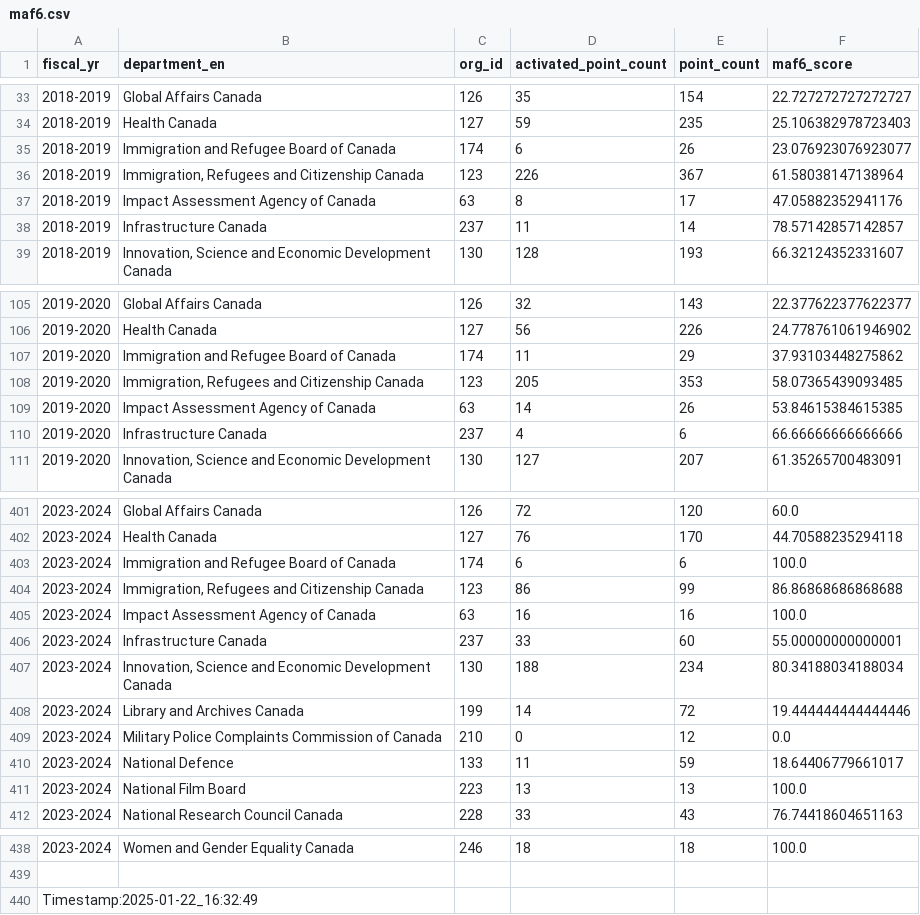
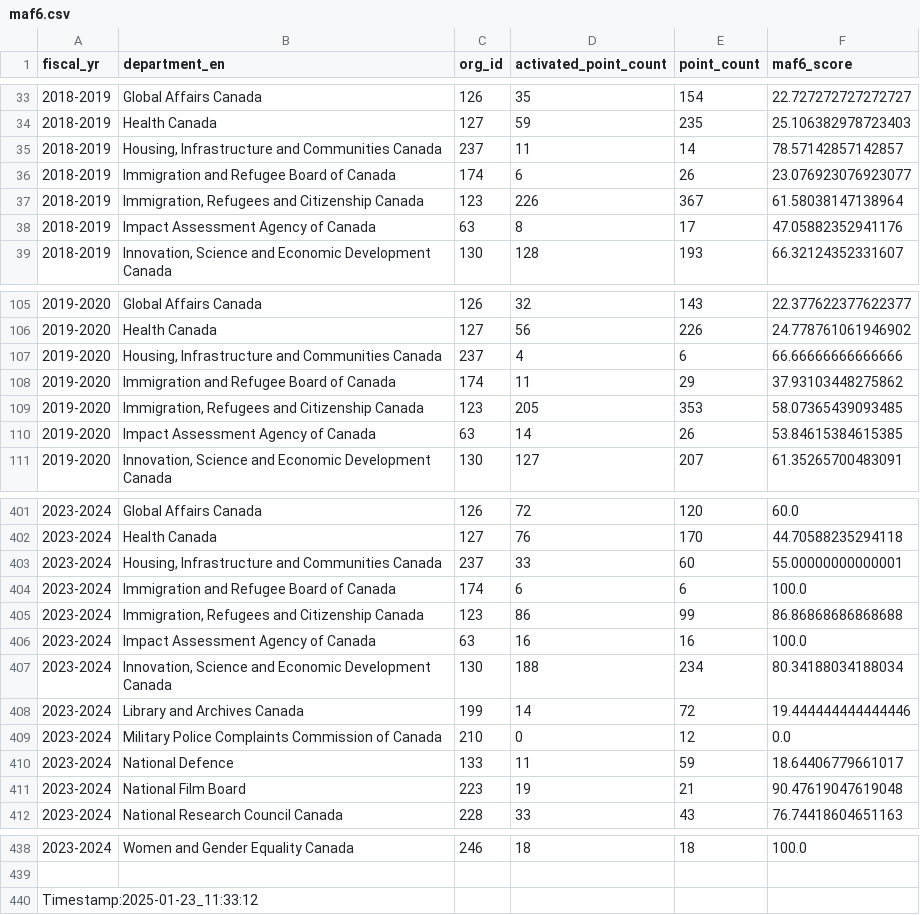
Before and after one commit to gcperformance/service-data, a CSV file: outputs/indicators/maf6.csv, drawn as a sheet; only a part is shown, gaps mark what is left out; the diff covers the shown part only.

```diff
--- a/outputs/indicators/maf6.csv
+++ b/outputs/indicators/maf6.csv
@@ -34,2 +34,3 @@ fiscal_yr;department_en;org_id;activated_point_count;point_count;maf6_score
 2018-2019;Health Canada;127;59;235;25.106382978723403
+2018-2019;Housing, Infrastructure and Communities Canada;237;11;14;78.57142857142857
 2018-2019;Immigration and Refugee Board of Canada;174;6;26;23.076923076923077
@@ -37,3 +38,2 @@ fiscal_yr;department_en;org_id;activated_point_count;point_count;maf6_score
 2018-2019;Impact Assessment Agency of Canada;63;8;17;47.05882352941176
-2018-2019;Infrastructure Canada;237;11;14;78.57142857142857
 2018-2019;Innovation, Science and Economic Development Canada;130;128;193;66.32124352331607
@@ -106,2 +106,3 @@ fiscal_yr;department_en;org_id;activated_point_count;point_count;maf6_score
 2019-2020;Health Canada;127;56;226;24.778761061946902
+2019-2020;Housing, Infrastructure and Communities Canada;237;4;6;66.66666666666666
 2019-2020;Immigration and Refugee Board of Canada;174;11;29;37.93103448275862
@@ -109,3 +110,2 @@ fiscal_yr;department_en;org_id;activated_point_count;point_count;maf6_score
 2019-2020;Impact Assessment Agency of Canada;63;14;26;53.84615384615385
-2019-2020;Infrastructure Canada;237;4;6;66.66666666666666
 2019-2020;Innovation, Science and Economic Development Canada;130;127;207;61.35265700483091
@@ -402,2 +402,3 @@ fiscal_yr;department_en;org_id;activated_point_count;point_count;maf6_score
 2023-2024;Health Canada;127;76;170;44.70588235294118
+2023-2024;Housing, Infrastructure and Communities Canada;237;33;60;55.00000000000001
 2023-2024;Immigration and Refugee Board of Canada;174;6;6;100.0
@@ -405,3 +406,2 @@ fiscal_yr;department_en;org_id;activated_point_count;point_count;maf6_score
 2023-2024;Impact Assessment Agency of Canada;63;16;16;100.0
-2023-2024;Infrastructure Canada;237;33;60;55.00000000000001
 2023-2024;Innovation, Science and Economic Development Canada;130;188;234;80.34188034188034
@@ -410,3 +410,3 @@ fiscal_yr;department_en;org_id;activated_point_count;point_count;maf6_score
 2023-2024;National Defence;133;11;59;18.64406779661017
-2023-2024;National Film Board;223;13;13;100.0
+2023-2024;National Film Board;223;19;21;90.47619047619048
 2023-2024;National Research Council Canada;228;33;43;76.74418604651163
@@ -439,2 +439,2 @@ fiscal_yr;department_en;org_id;activated_point_count;point_count;maf6_score
 
-Timestamp:2025-01-22_16:32:49
+Timestamp:2025-01-23_11:33:12
```
Also changed, not shown: 3 added rows and 3 removed rows elsewhere in this file, outputs/indicators/maf1.csv, outputs/indicators/maf2.csv, 23 other files.
